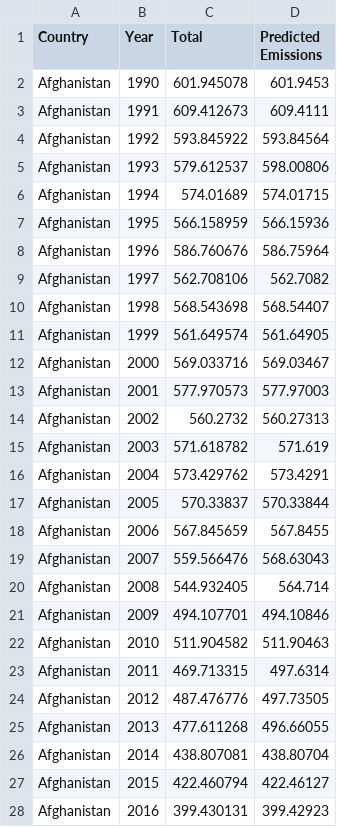
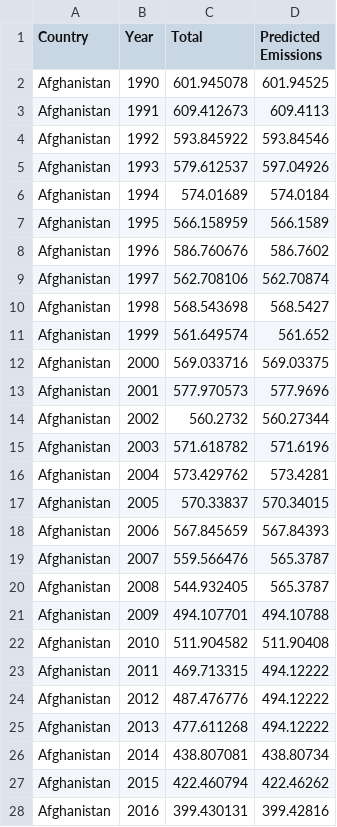
Before and after one commit to yassinmelsir/XGBoost-Vs-LSTM, a CSV file: data/results/xg_fs_results.csv, drawn as a sheet; only a part is shown; the diff covers the shown part only.

```diff
--- a/data/results/xg_fs_results.csv
+++ b/data/results/xg_fs_results.csv
@@ -1,28 +1,28 @@
 Country,Year,Total,Predicted Emissions
-Afghanistan,1990,601.945078,601.9453
-Afghanistan,1991,609.412673,609.4111
-Afghanistan,1992,593.845922,593.84564
-Afghanistan,1993,579.612537,598.00806
-Afghanistan,1994,574.01689,574.01715
-Afghanistan,1995,566.158959,566.15936
-Afghanistan,1996,586.760676,586.75964
-Afghanistan,1997,562.708106,562.7082
-Afghanistan,1998,568.543698,568.54407
-Afghanistan,1999,561.649574,561.64905
-Afghanistan,2000,569.033716,569.03467
-Afghanistan,2001,577.970573,577.97003
-Afghanistan,2002,560.2732,560.27313
-Afghanistan,2003,571.618782,571.619
-Afghanistan,2004,573.429762,573.4291
-Afghanistan,2005,570.33837,570.33844
-Afghanistan,2006,567.845659,567.8455
-Afghanistan,2007,559.566476,568.63043
-Afghanistan,2008,544.932405,564.714
-Afghanistan,2009,494.107701,494.10846
-Afghanistan,2010,511.904582,511.90463
-Afghanistan,2011,469.713315,497.6314
-Afghanistan,2012,487.476776,497.73505
-Afghanistan,2013,477.611268,496.66055
-Afghanistan,2014,438.807081,438.80704
-Afghanistan,2015,422.460794,422.46127
-Afghanistan,2016,399.430131,399.42923
+Afghanistan,1990,601.945078,601.94525
+Afghanistan,1991,609.412673,609.4113
+Afghanistan,1992,593.845922,593.84546
+Afghanistan,1993,579.612537,597.04926
+Afghanistan,1994,574.01689,574.0184
+Afghanistan,1995,566.158959,566.1589
+Afghanistan,1996,586.760676,586.7602
+Afghanistan,1997,562.708106,562.70874
+Afghanistan,1998,568.543698,568.5427
+Afghanistan,1999,561.649574,561.652
+Afghanistan,2000,569.033716,569.03375
+Afghanistan,2001,577.970573,577.9696
+Afghanistan,2002,560.2732,560.27344
+Afghanistan,2003,571.618782,571.6196
+Afghanistan,2004,573.429762,573.4281
+Afghanistan,2005,570.33837,570.34015
+Afghanistan,2006,567.845659,567.84393
+Afghanistan,2007,559.566476,565.3787
+Afghanistan,2008,544.932405,565.3787
+Afghanistan,2009,494.107701,494.10788
+Afghanistan,2010,511.904582,511.90408
+Afghanistan,2011,469.713315,494.12222
+Afghanistan,2012,487.476776,494.12222
+Afghanistan,2013,477.611268,494.12222
+Afghanistan,2014,438.807081,438.80734
+Afghanistan,2015,422.460794,422.46262
+Afghanistan,2016,399.430131,399.42816
```
Also changed, not shown: 5 edited cells elsewhere in this file, data/results/lstm_fs_results.csv, 8 other files.
